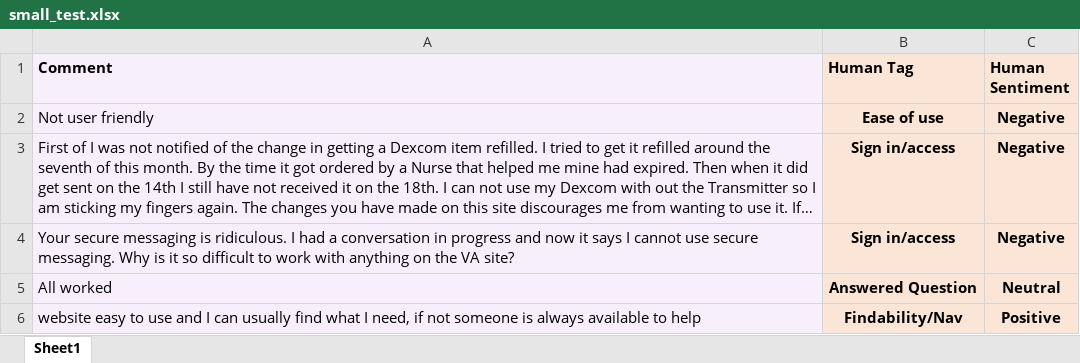
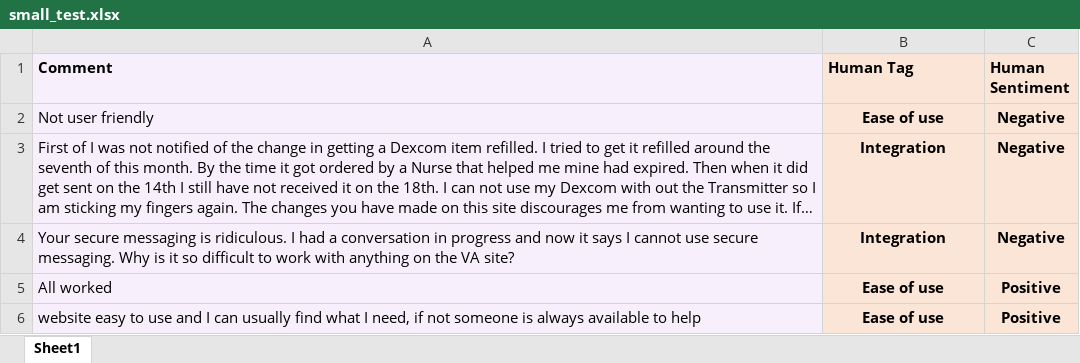
Before and after one commit to ryan-powers-va/Medallia-Text-Data-Analysis, an Excel workbook: small_test.xlsx, sheet Sheet1, drawn as a sheet; long unchanged cells end in …; values as stored, in another font and other column widths than the file's, no borders; conditional formats not drawn; the diff names each change by its address in the sheet, - before the commit and + after, or states it on an @@ line.

```diff
--- a/small_test.xlsx (sheet Sheet1)
+++ b/small_test.xlsx (sheet Sheet1)
-B3:B4 (Human Tag): Sign in/access
+B3:B4 (Human Tag): Integration
-B5 (Human Tag): Answered Question
+B5 (Human Tag): Ease of use
-C5 (Human Sentiment): Neutral
+C5 (Human Sentiment): Positive
-B6 (Human Tag): Findability/Nav
+B6 (Human Tag): Ease of use
```
Also changed, not shown: output.xlsx, prompts.xlsx, 3 other files.
